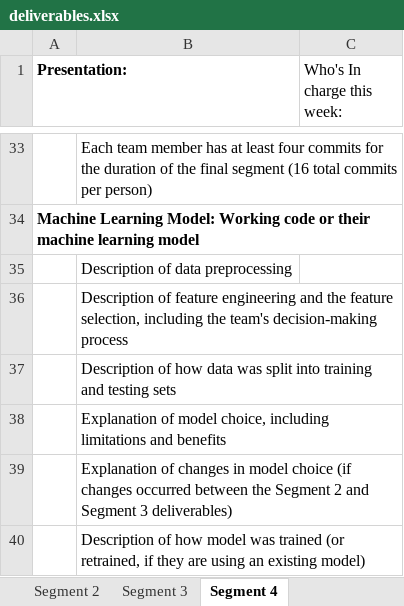
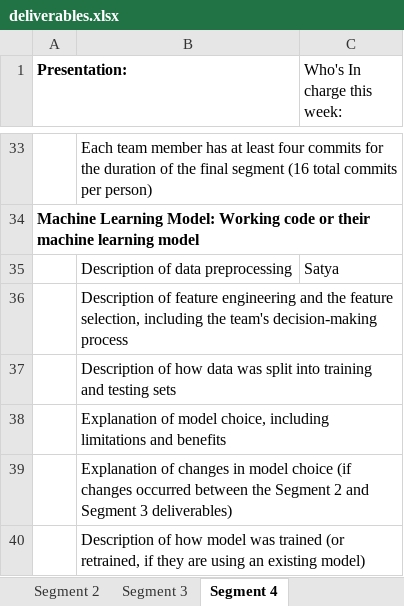
Before and after one commit to sahithig1/capstone_greenhouse_emissions, an Excel workbook: deliverables.xlsx, sheet Segment 4, drawn as a sheet; only a part is shown, gaps mark what is left out; values as stored, in another font and other column widths than the file's, no borders; the diff names each change by its address in the sheet, - before the commit and + after, or states it on an @@ line.

Commit message:
update the readme with dashboard information and update the segment 3 deliverables

```diff
--- a/deliverables.xlsx (sheet Segment 4)
+++ b/deliverables.xlsx (sheet Segment 4)
-C35 (Who's In charge this week:): (empty)
+C35 (Who's In charge this week:): Satya
```
Also changed, not shown: sheet Segment 3, 1 other file.
